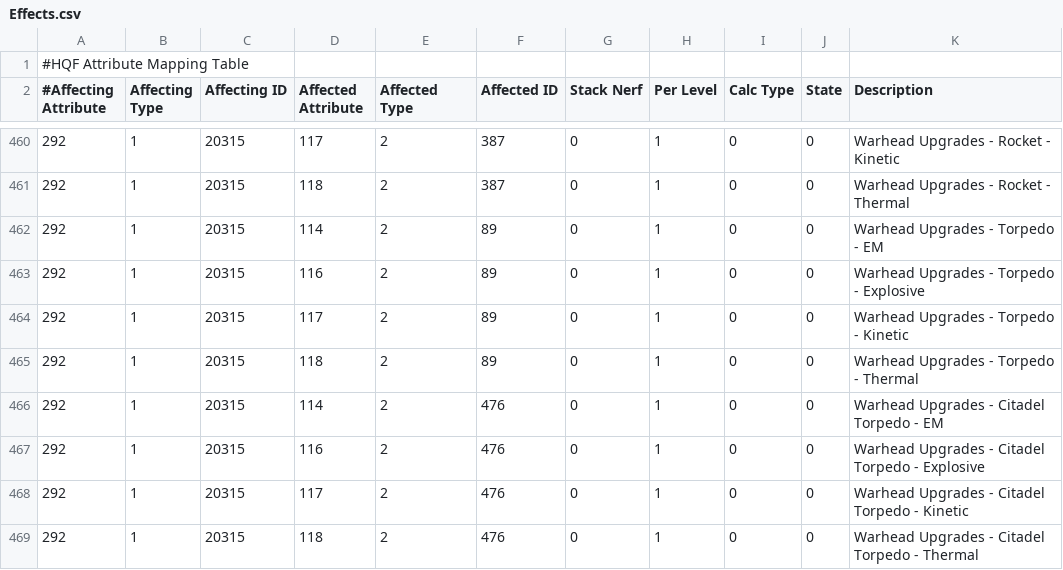
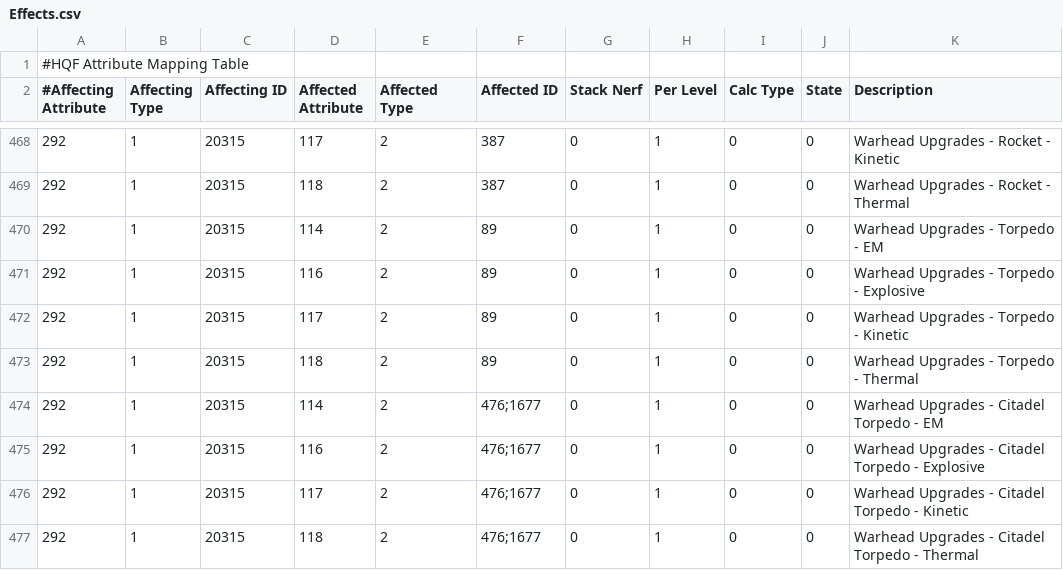
Before and after one commit to wyrlwind/EveHQ, a CSV file: EveHQ.HQF/Resources/Effects.csv, drawn as a sheet; only a part is shown, gaps mark what is left out; the diff covers the shown part only.

```diff
--- a/EveHQ.HQF/Resources/Effects.csv
+++ b/EveHQ.HQF/Resources/Effects.csv
@@ -465,5 +473,5 @@
 292,1,20315,118,2,89,0,1,0,0,Warhead Upgrades - Torpedo - Thermal
-292,1,20315,114,2,476,0,1,0,0,Warhead Upgrades - Citadel Torpedo - EM
-292,1,20315,116,2,476,0,1,0,0,Warhead Upgrades - Citadel Torpedo - Explosive
-292,1,20315,117,2,476,0,1,0,0,Warhead Upgrades - Citadel Torpedo - Kinetic
-292,1,20315,118,2,476,0,1,0,0,Warhead Upgrades - Citadel Torpedo - Thermal
+292,1,20315,114,2,476;1677,0,1,0,0,Warhead Upgrades - Citadel Torpedo - EM
+292,1,20315,116,2,476;1677,0,1,0,0,Warhead Upgrades - Citadel Torpedo - Explosive
+292,1,20315,117,2,476;1677,0,1,0,0,Warhead Upgrades - Citadel Torpedo - Kinetic
+292,1,20315,118,2,476;1677,0,1,0,0,Warhead Upgrades - Citadel Torpedo - Thermal
```
Also changed, not shown: 8 added rows, 2 removed rows and 62 edited cells elsewhere in this file, 1 other file.
